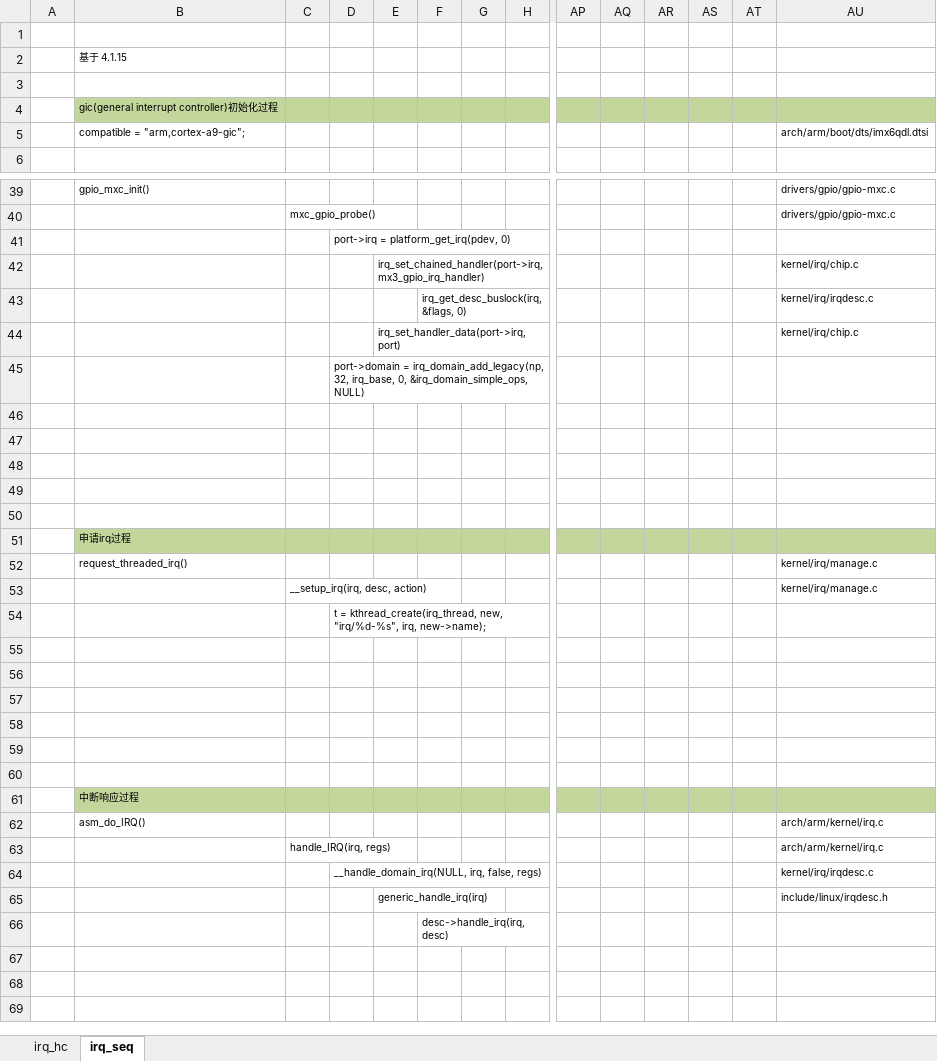
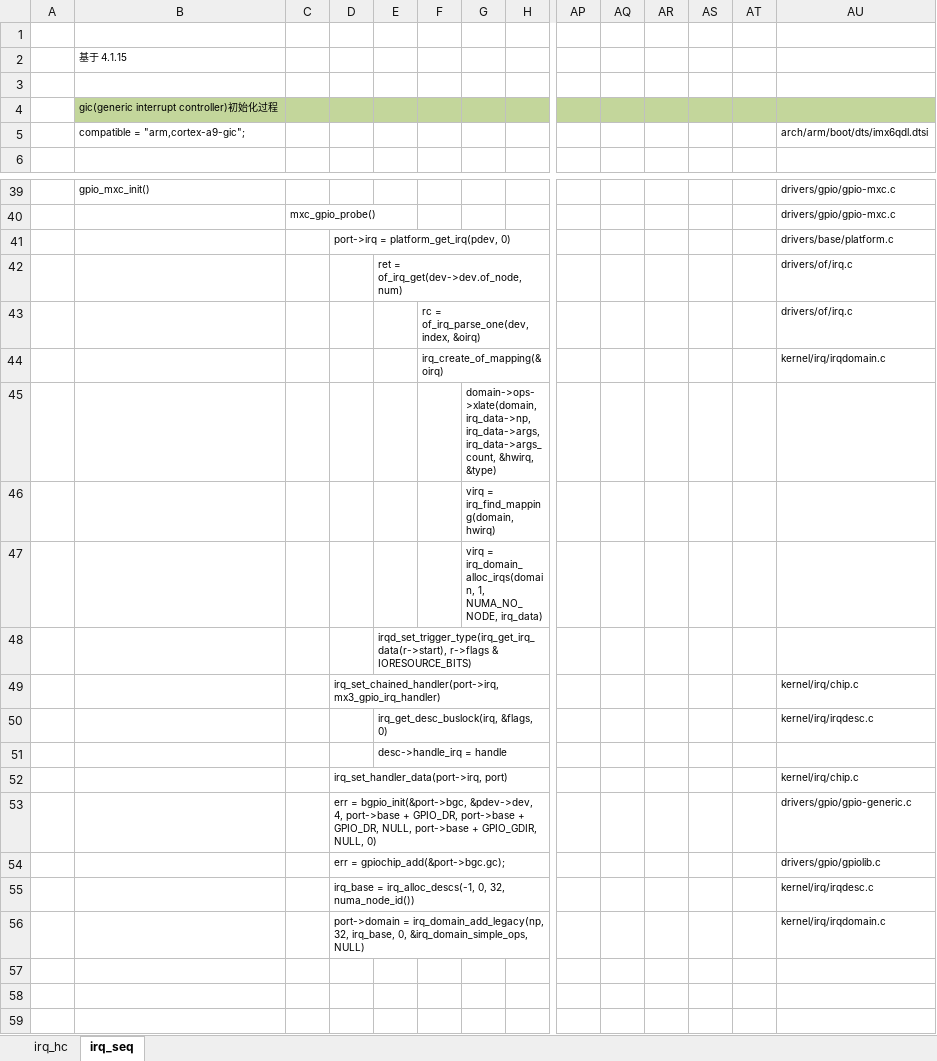
Before and after one commit to Yoleimei/SourceCodeRepo, an Excel workbook: Linux/DeviceDrivers/Document(important)/05.中断.xlsx, sheet irq_seq, drawn as a sheet; only a part is shown, gaps mark what is left out; the shorter side is filled out with more unchanged rows; values as stored, in another font and other column widths than the file's, no borders; removed rows and columns are numbered as before the commit, all else as after; rows hold the shown columns only; the diff names each change by its address in the sheet, - before the commit and + after, or states it on an @@ line.

```diff
--- a/Linux/DeviceDrivers/Document(important)/05.中断.xlsx (sheet irq_seq)
+++ b/Linux/DeviceDrivers/Document(important)/05.中断.xlsx (sheet irq_seq)
-B4: gic(general interrupt controller)初始化过程
+B4: gic(generic interrupt controller)初始化过程
-AU41: (empty)
+AU41: drivers/base/platform.c
-row 42:  |  |  |  | irq_set_chained_handler(port->irq, mx3_gpio_irq_handler) |  |  |  |  |  |  |  |  | kernel/irq/chip.c
-row 43:  |  |  |  |  | irq_get_desc_buslock(irq, &flags, 0) |  |  |  |  |  |  |  | kernel/irq/irqdesc.c
-row 44:  |  |  |  | irq_set_handler_data(port->irq, port) |  |  |  |  |  |  |  |  | kernel/irq/chip.c
-row 45:  |  |  | port->domain = irq_domain_add_legacy(np, 32, irq_base, 0, &irq_domain_simple_ops, NULL)
+row 42:  |  |  |  | ret = of_irq_get(dev->dev.of_node, num) |  |  |  |  |  |  |  |  | drivers/of/irq.c
+row 43:  |  |  |  |  | rc = of_irq_parse_one(dev, index, &oirq) |  |  |  |  |  |  |  | drivers/of/irq.c
+row 44:  |  |  |  |  | irq_create_of_mapping(&oirq) |  |  |  |  |  |  |  | kernel/irq/irqdomain.c
+row 45:  |  |  |  |  |  | domain->ops->xlate(domain, irq_data->np, irq_data->args, irq_data->args_count, &hwirq, &type)
+row 46:  |  |  |  |  |  | virq = irq_find_mapping(domain, hwirq)
+row 47:  |  |  |  |  |  | virq = irq_domain_alloc_irqs(domain, 1, NUMA_NO_NODE, irq_data)
+row 48:  |  |  |  | irqd_set_trigger_type(irq_get_irq_data(r->start), r->flags & IORESOURCE_BITS)
+row 49:  |  |  | irq_set_chained_handler(port->irq, mx3_gpio_irq_handler) |  |  |  |  |  |  |  |  |  | kernel/irq/chip.c
+row 50:  |  |  |  | irq_get_desc_buslock(irq, &flags, 0) |  |  |  |  |  |  |  |  | kernel/irq/irqdesc.c
+row 51:  |  |  |  | desc->handle_irq = handle
+row 52:  |  |  | irq_set_handler_data(port->irq, port) |  |  |  |  |  |  |  |  |  | kernel/irq/chip.c
+row 53:  |  |  | err = bgpio_init(&port->bgc, &pdev->dev, 4, port->base + GPIO_DR, port->base + GPIO_DR, NULL, port->base + GPIO_GDIR, NULL, 0) |  |  |  |  |  |  |  |  |  | drivers/gpio/gpio-generic.c
+row 54:  |  |  | err = gpiochip_add(&port->bgc.gc); |  |  |  |  |  |  |  |  |  | drivers/gpio/gpiolib.c
+row 55:  |  |  | irq_base = irq_alloc_descs(-1, 0, 32, numa_node_id()) |  |  |  |  |  |  |  |  |  | kernel/irq/irqdesc.c
+row 56:  |  |  | port->domain = irq_domain_add_legacy(np, 32, irq_base, 0, &irq_domain_simple_ops, NULL) |  |  |  |  |  |  |  |  |  | kernel/irq/irqdomain.c
```
Also changed, not shown: Linux/DeviceDrivers/Document(important)/10.Linux设备模型.xlsx, Linux/DeviceDrivers/Document(important)/13.GPIO设备.xlsx.
